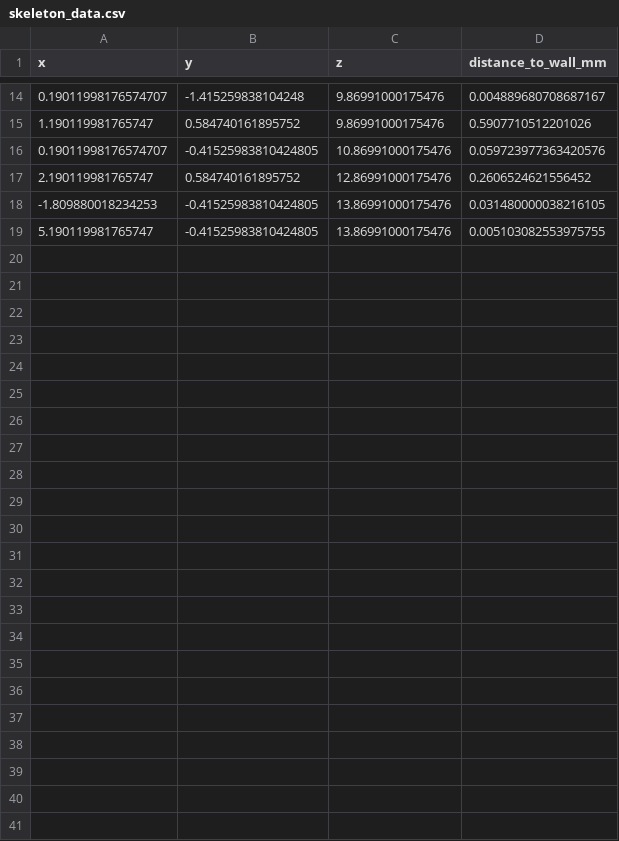
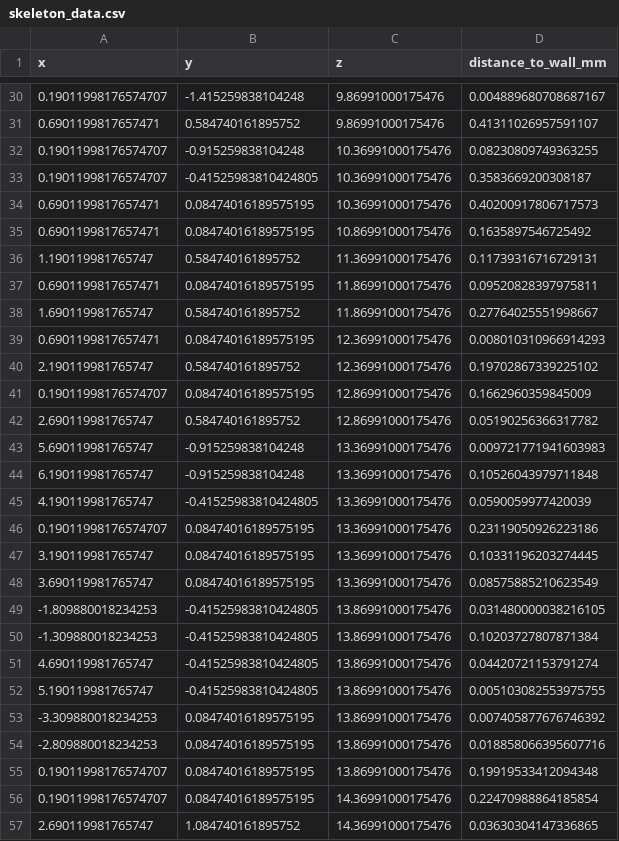
Before and after one commit to Lapexs/Aorta, a CSV file: skeleton_data.csv, drawn as a sheet; only a part is shown, gaps mark what is left out; the diff covers the shown part only.

```diff
--- a/skeleton_data.csv
+++ b/skeleton_data.csv
@@ -14,6 +30,28 @@ x,y,z,distance_to_wall_mm
 0.19011998176574707,-1.415259838104248,9.86991000175476,0.004889680708687167
-1.190119981765747,0.584740161895752,9.86991000175476,0.5907710512201026
-0.19011998176574707,-0.41525983810424805,10.86991000175476,0.059723977363420576
-2.190119981765747,0.584740161895752,12.86991000175476,0.2606524621556452
+0.6901199817657471,0.584740161895752,9.86991000175476,0.41311026957591107
+0.19011998176574707,-0.915259838104248,10.36991000175476,0.08230809749363255
+0.19011998176574707,-0.41525983810424805,10.36991000175476,0.3583669200308187
+0.6901199817657471,0.08474016189575195,10.36991000175476,0.40200917806717573
+0.6901199817657471,0.08474016189575195,10.86991000175476,0.1635897546725492
+1.190119981765747,0.584740161895752,11.36991000175476,0.11739316716729131
+0.6901199817657471,0.08474016189575195,11.86991000175476,0.09520828397975811
+1.690119981765747,0.584740161895752,11.86991000175476,0.27764025551998667
+0.6901199817657471,0.08474016189575195,12.36991000175476,0.008010310966914293
+2.190119981765747,0.584740161895752,12.36991000175476,0.19702867339225102
+0.19011998176574707,0.08474016189575195,12.86991000175476,0.1662960359845009
+2.690119981765747,0.584740161895752,12.86991000175476,0.05190256366317782
+5.690119981765747,-0.915259838104248,13.36991000175476,0.009721771941603983
+6.190119981765747,-0.915259838104248,13.36991000175476,0.10526043979711848
+4.190119981765747,-0.41525983810424805,13.36991000175476,0.0590059977420039
+0.19011998176574707,0.08474016189575195,13.36991000175476,0.23119050926223186
+3.190119981765747,0.08474016189575195,13.36991000175476,0.10331196203274445
+3.690119981765747,0.08474016189575195,13.36991000175476,0.08575885210623549
 -1.809880018234253,-0.41525983810424805,13.86991000175476,0.031480000038216105
+-1.309880018234253,-0.41525983810424805,13.86991000175476,0.10203727807871384
+4.690119981765747,-0.41525983810424805,13.86991000175476,0.04420721153791274
 5.190119981765747,-0.41525983810424805,13.86991000175476,0.005103082553975755
+-3.309880018234253,0.08474016189575195,13.86991000175476,0.007405877676746392
+-2.809880018234253,0.08474016189575195,13.86991000175476,0.018858066395607716
+0.19011998176574707,0.08474016189575195,13.86991000175476,0.19919533412094348
+0.19011998176574707,0.08474016189575195,14.36991000175476,0.22470988864185854
+2.690119981765747,1.084740161895752,14.36991000175476,0.03630304147336865
```
Also changed, not shown: 17 added rows, 1 removed row and 2 edited cells elsewhere in this file, 2 other files.
